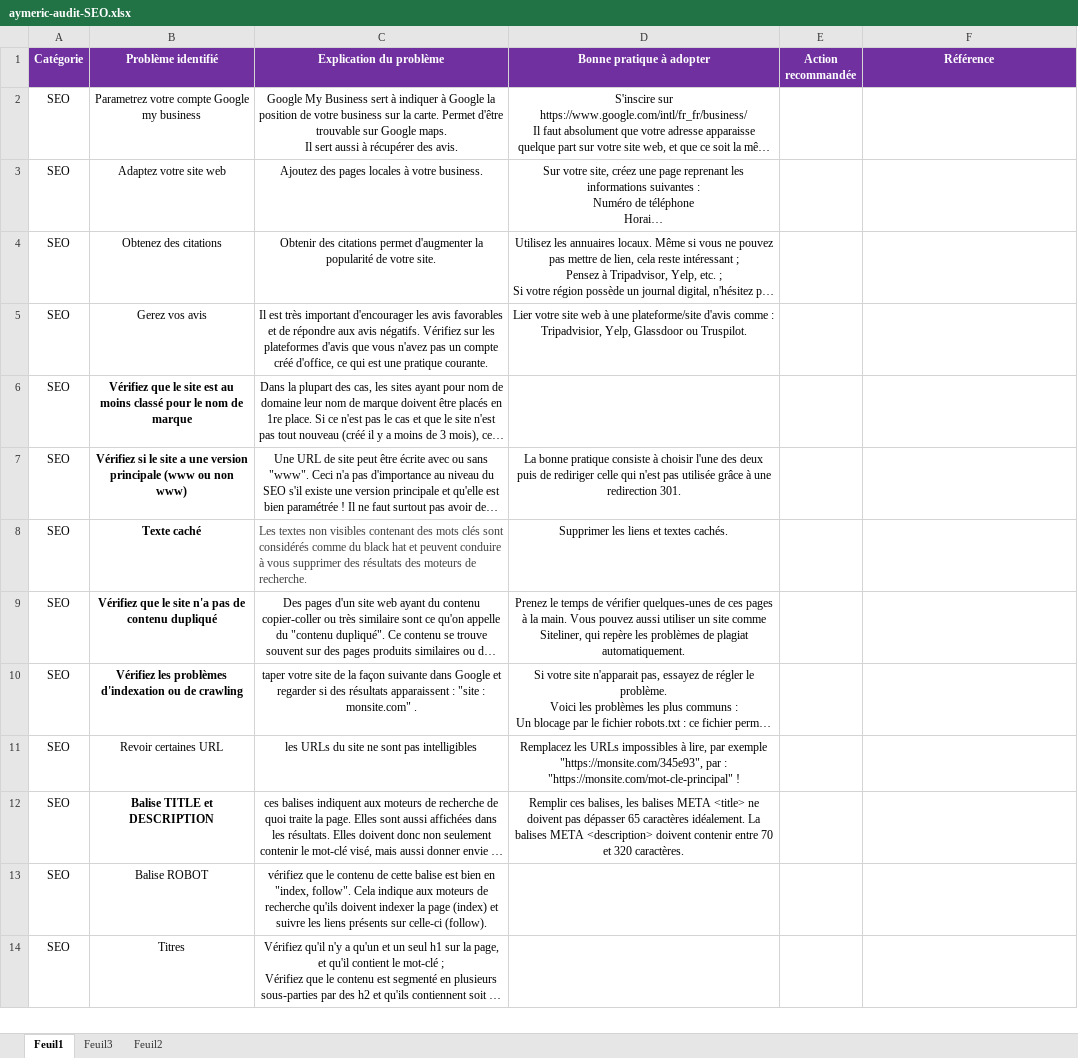
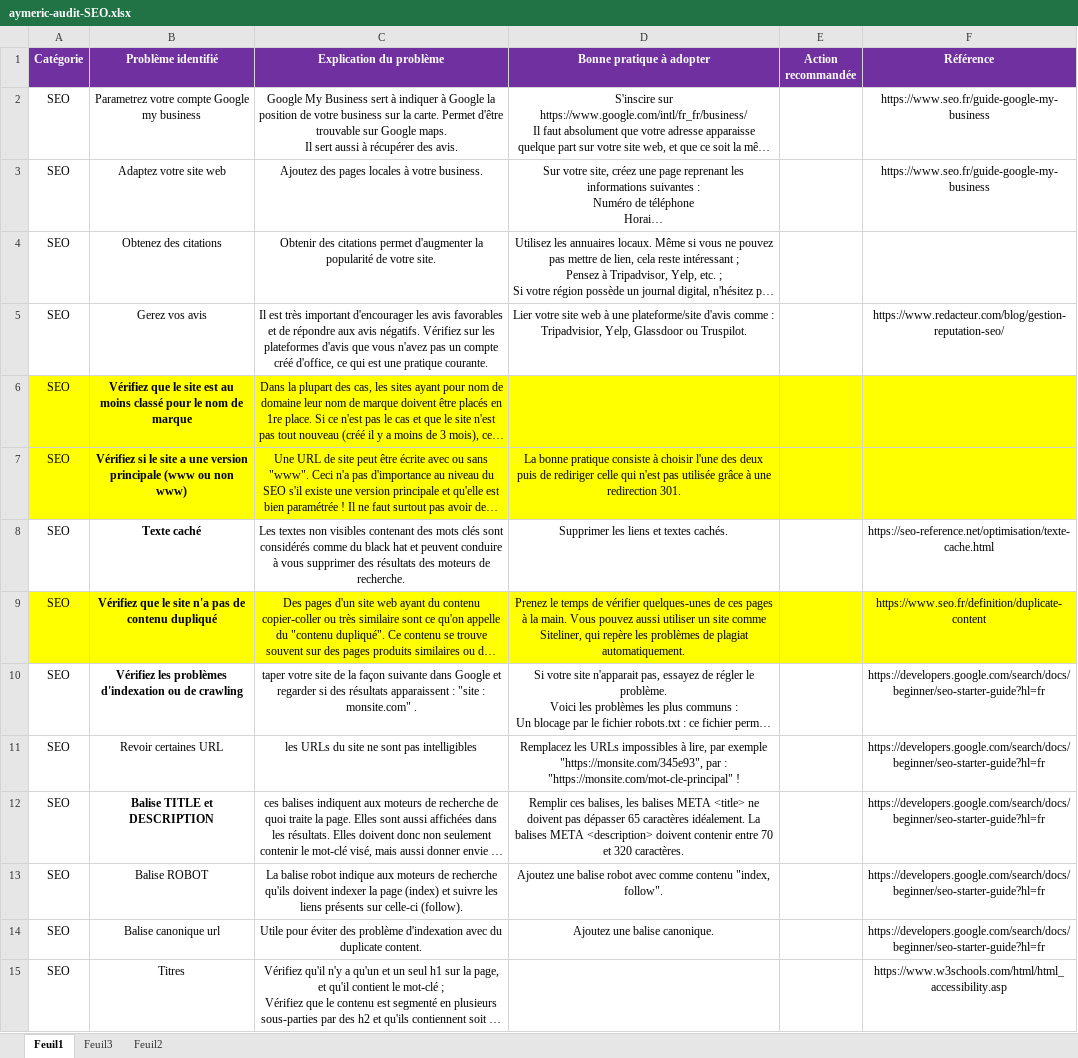
Before and after one commit to AymericSandoz/Projet_4_Open_Classrooms, an Excel workbook: annexe/aymeric-audit-SEO.xlsx, sheet Feuil1, drawn as a sheet; only a part is shown; long unchanged cells end in …; values as stored, in another font and other column widths than the file's, no borders; addresses are those after the commit; the diff covers the shown part only; the diff names each change by its address in the sheet, - before the commit and + after, or states it on an @@ line.

Commit message:
Dossier excel bien avancé + Site web presque terminé

```diff
--- a/annexe/aymeric-audit-SEO.xlsx (sheet Feuil1)
+++ b/annexe/aymeric-audit-SEO.xlsx (sheet Feuil1)
-F2:F3 (Référence): (empty)
+F2:F3 (Référence): https://www.seo.fr/guide-google-my-business
-F5 (Référence): (empty)
+F5 (Référence): https://www.redacteur.com/blog/gestion-reputation-seo/
-A6:F7 fill: none
+A6:F7 fill: #FFFF00
@@ C8 text colour: #404040 → black, alignment: left → center @@
-F8 (Référence): (empty)
+F8 (Référence): https://seo-reference.net/optimisation/texte-cache.html
-A9:F9 fill: none
+A9:F9 fill: #FFFF00
-F9 (Référence): (empty)
+F9 (Référence): https://www.seo.fr/definition/duplicate-content
-F10:F13 (Référence): (empty)
+F10:F13 (Référence): https://developers.google.com/search/docs/beginner/seo-starter-guide?hl=fr
-C13 (Explication du problème): vérifiez que le contenu de cette balise est bien en "index, follow". Cela indique aux…
+C13 (Explication du problème): La balise robot indique aux…
-D13 (Bonne pratique à adopter): (empty)
+D13 (Bonne pratique à adopter): Ajoutez une balise robot avec comme contenu "index, follow".
+row 14: SEO | Balise canonique url | Utile pour éviter des problème d'indexation avec du duplicate content. | Ajoutez une balise canonique. |  | https://developers.google.com/search/docs/beginner/seo-starter-guide?hl=fr
-F15 (Référence): (empty)
+F15 (Référence): https://www.w3schools.com/html/html_accessibility.asp
```
Also changed, not shown: 8 added rows, 6 edited cells and cell formats elsewhere in this sheet, sheet Feuil3, sheet Feuil2, 26 other files.
